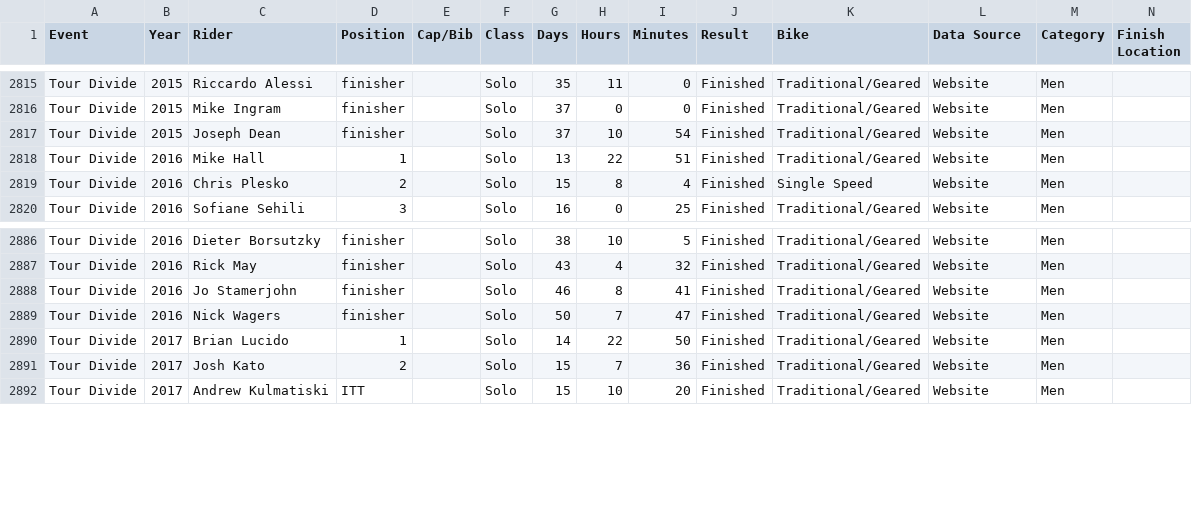
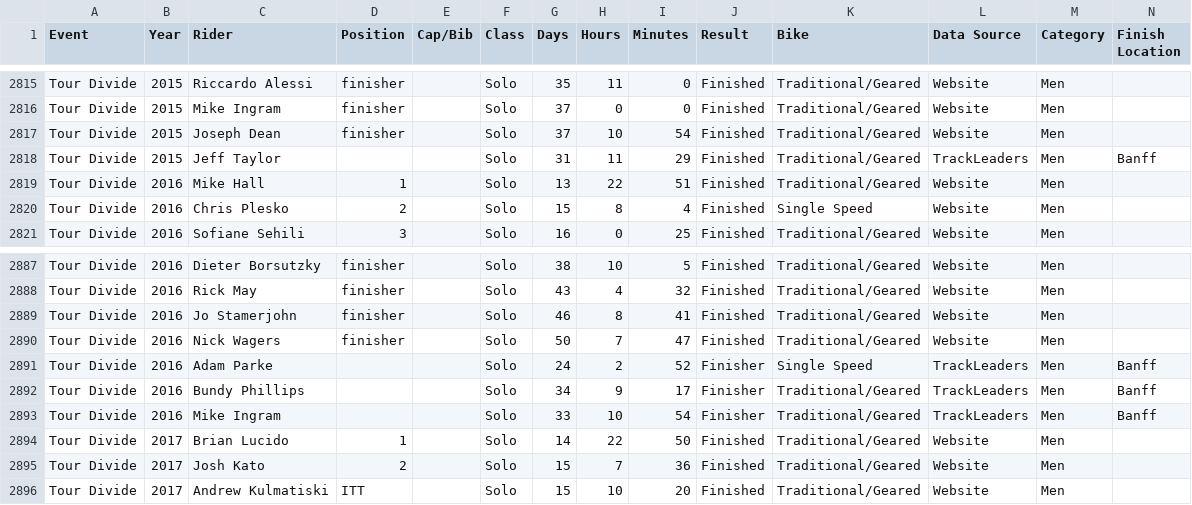
Before and after one commit to dotwatcher/dotwatcher-data, a CSV file: results.csv, drawn as a sheet; only a part is shown, gaps mark what is left out; rows hold the shown columns only; the diff names each change by its address in the sheet, - before the commit and + after, or states it on an @@ line.

Commit message:
Update results.csv
Added 2015/16 Tour Divide northbound riders

```diff
--- a/results.csv
+++ b/results.csv
+row 2818: Tour Divide | 2015 | Jeff Taylor |  |  | Solo | 31 | 11 | 29 | Finished | Traditional/Geared | TrackLeaders | Men | Banff
+row 2891: Tour Divide | 2016 | Adam Parke |  |  | Solo | 24 | 2 | 52 | Finisher | Single Speed | TrackLeaders | Men | Banff
+row 2892: Tour Divide | 2016 | Bundy Phillips |  |  | Solo | 34 | 9 | 17 | Finisher | Traditional/Geared | TrackLeaders | Men | Banff
+row 2893: Tour Divide | 2016 | Mike Ingram |  |  | Solo | 33 | 10 | 54 | Finisher | Traditional/Geared | TrackLeaders | Men | Banff
```
